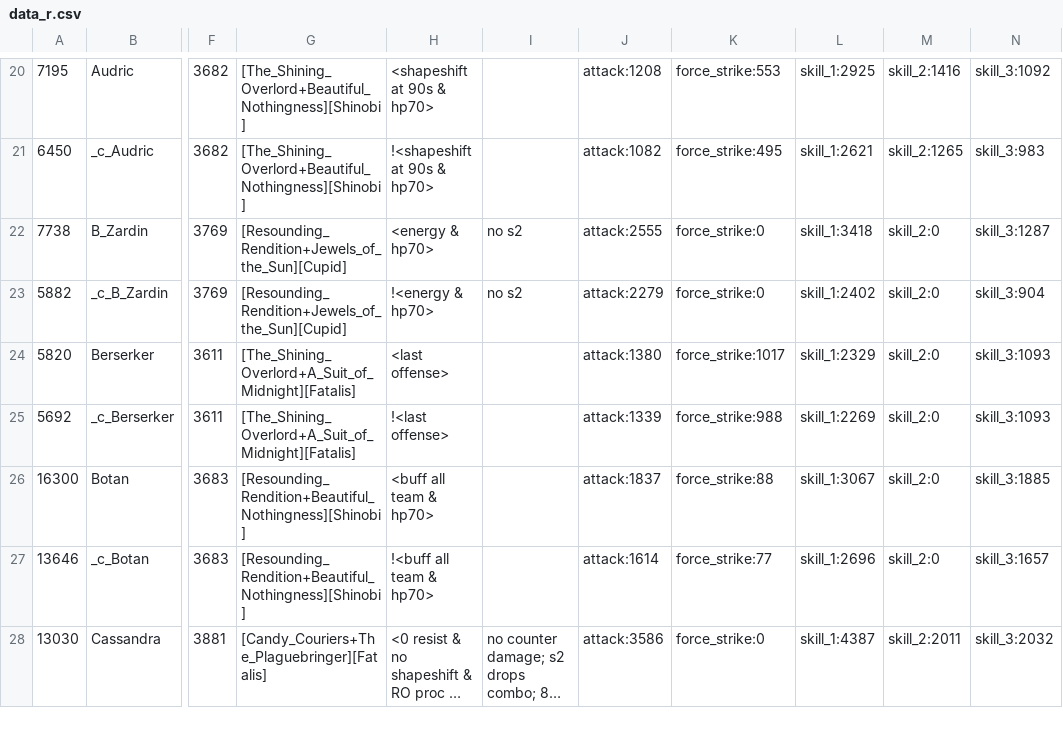
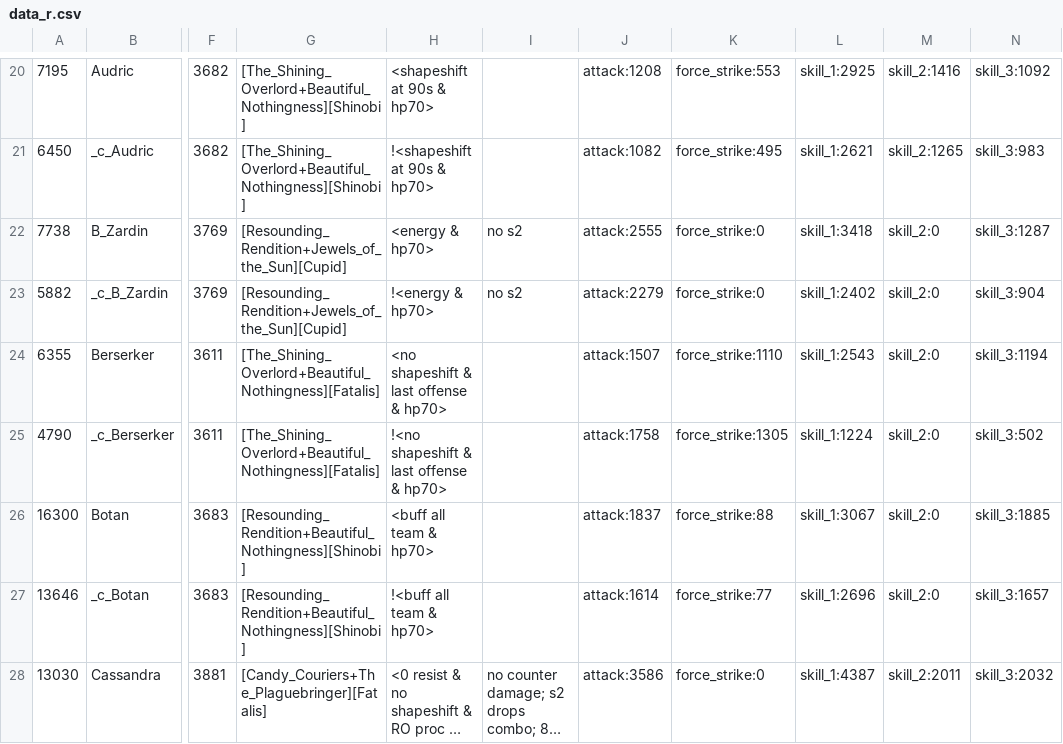
Before and after one commit to driftingraft/mushymato.github.io, a CSV file: dl-sim/180/data_r.csv, drawn as a sheet; only a part is shown, gaps mark what is left out; long unchanged cells end in …; the diff names each change by its address in the sheet, - before the commit and + after, or states it on an @@ line.

```diff
--- a/dl-sim/180/data_r.csv
+++ b/dl-sim/180/data_r.csv
-A24: 5820
+A24: 6355
-G24:G25: [The_Shining_Overlord+A_Suit_of_Midnight][Fatalis]
+G24:G25: [The_Shining_Overlord+Beautiful_Nothingness][Fatalis]
-H24: <last offense>
+H24: <no shapeshift & last offense & hp70>
-J24: attack:1380
+J24: attack:1507
-K24: force_strike:1017
+K24: force_strike:1110
-L24: skill_1:2329
+L24: skill_1:2543
-N24: skill_3:1093
+N24: skill_3:1194
-A25: 5692
+A25: 4790
-H25: !<last offense>
+H25: !<no shapeshift & last offense & hp70>
-J25: attack:1339
+J25: attack:1758
-K25: force_strike:988
+K25: force_strike:1305
-L25: skill_1:2269
+L25: skill_1:1224
-N25: skill_3:1093
+N25: skill_3:502
```
Also changed, not shown: dl-sim/120/data__.csv, dl-sim/120/data_r.csv, 22 other files.
